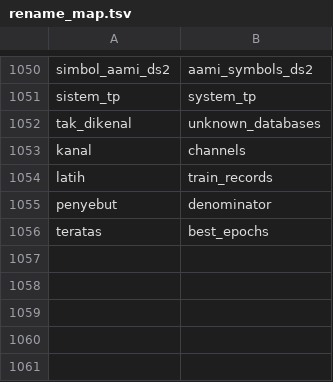
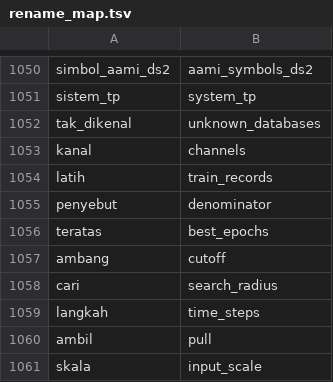
Before and after one commit to mrrizaldi/projek-akhir, a TSV file: scripts/rename_map.tsv, drawn as a sheet; only a part is shown, gaps mark what is left out.

```diff
--- a/scripts/rename_map.tsv
+++ b/scripts/rename_map.tsv
@@ -1056 +1056,6 @@ penyebut	denominator
 teratas	best_epochs
+ambang	cutoff
+cari	search_radius
+langkah	time_steps
+ambil	pull
+skala	input_scale
```
Also changed, not shown: 6 other files.
